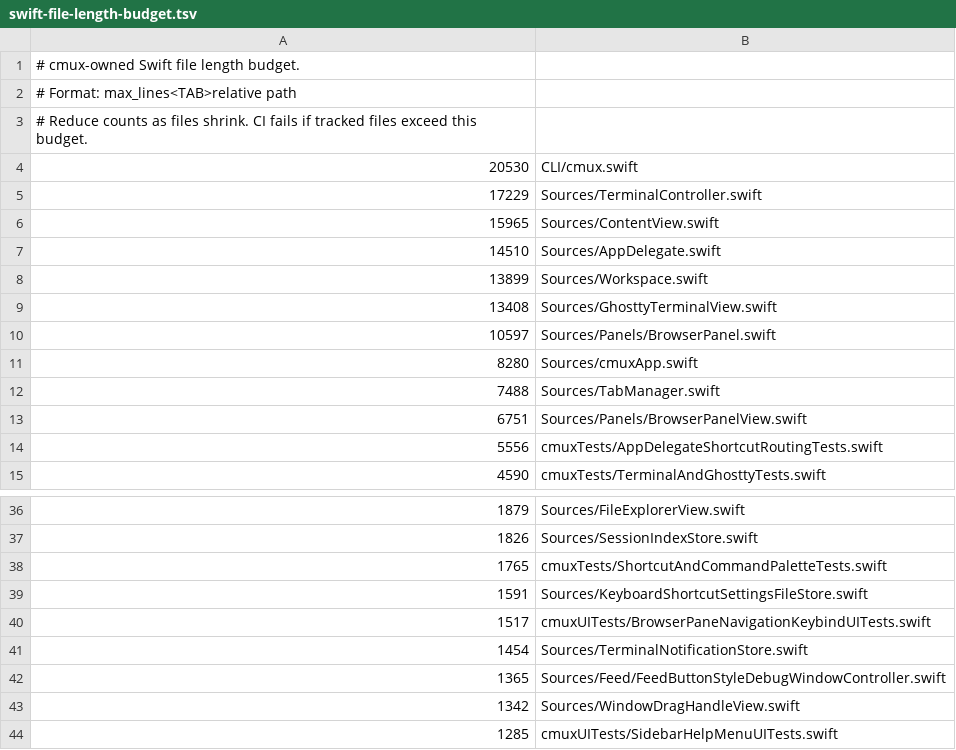
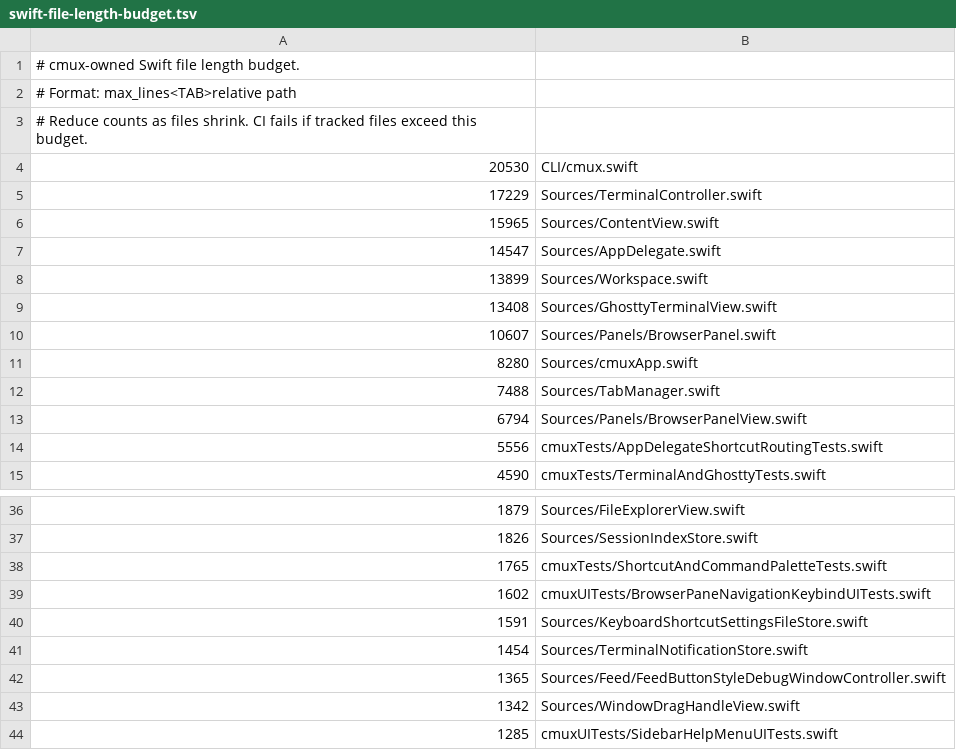
Before and after one commit to emergent-inc/mosaic, a TSV file: .github/swift-file-length-budget.tsv, drawn as a sheet; only a part is shown, gaps mark what is left out.

Commit message:
Fix terminal focus after browser split (#3460)
* Add browser split terminal focus regression test

* Fix browser omnibar focus handoff to terminal splits

* Address focus regression PR feedback

---------

Co-authored-by: Lawrence Chen <lawrencecchen@users.noreply.github.com>

```diff
--- a/.github/swift-file-length-budget.tsv
+++ b/.github/swift-file-length-budget.tsv
@@ -6,9 +6,9 @@
 15965	Sources/ContentView.swift
-14510	Sources/AppDelegate.swift
+14547	Sources/AppDelegate.swift
 13899	Sources/Workspace.swift
 13408	Sources/GhosttyTerminalView.swift
-10597	Sources/Panels/BrowserPanel.swift
+10607	Sources/Panels/BrowserPanel.swift
 8280	Sources/cmuxApp.swift
 7488	Sources/TabManager.swift
-6751	Sources/Panels/BrowserPanelView.swift
+6794	Sources/Panels/BrowserPanelView.swift
 5556	cmuxTests/AppDelegateShortcutRoutingTests.swift
@@ -38,4 +38,4 @@
 1765	cmuxTests/ShortcutAndCommandPaletteTests.swift
+1602	cmuxUITests/BrowserPaneNavigationKeybindUITests.swift
 1591	Sources/KeyboardShortcutSettingsFileStore.swift
-1517	cmuxUITests/BrowserPaneNavigationKeybindUITests.swift
 1454	Sources/TerminalNotificationStore.swift
```
Also changed, not shown: 4 other files.
